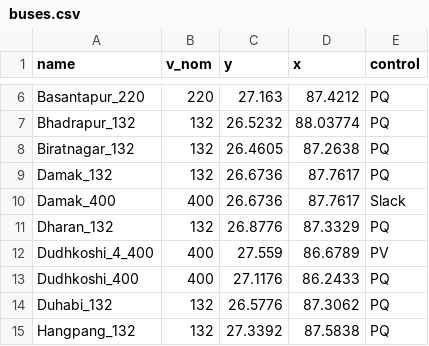
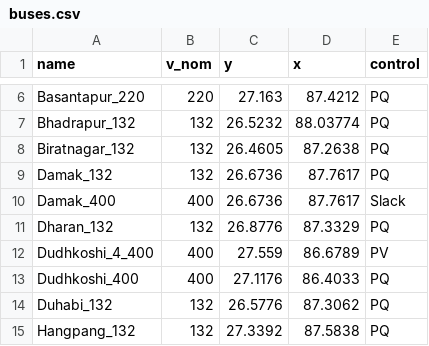
Before and after one commit to deependran7/grid_optimization, a CSV file: Data_Folder/Eastern_grid_data/dry_season_data/buses.csv, drawn as a sheet; only a part is shown, gaps mark what is left out.

```diff
--- a/Data_Folder/Eastern_grid_data/dry_season_data/buses.csv
+++ b/Data_Folder/Eastern_grid_data/dry_season_data/buses.csv
@@ -12,3 +12,3 @@ Dharan_132,132,26.8776,87.3329,PQ
 Dudhkoshi_4_400,400,27.559,86.6789,PV
-Dudhkoshi_400,400,27.1176,86.2433,PQ
+Dudhkoshi_400,400,27.1176,86.4033,PQ
 Duhabi_132,132,26.5776,87.3062,PQ
```
Also changed, not shown: Data_Folder/Eastern_grid_data/dry_season_data/generators.csv, Data_Folder/Eastern_grid_data/wet_season_data/generators.csv, 20 other files.
